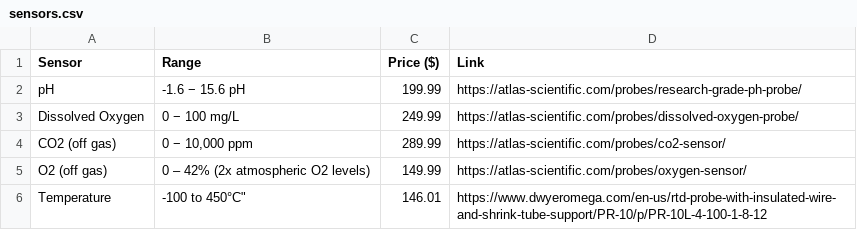
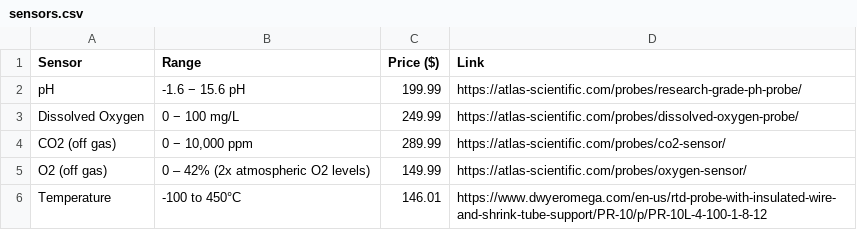
Before and after one commit to uwo-fast/lab-grade-bioreactor, a CSV file: bom/2026-09-21/sensors.csv, drawn as a sheet; the diff names each change by its address in the sheet, - before the commit and + after, or states it on an @@ line.

Commit message:
fix(bom): clean three malformed cells in sensors.csv
The pH range began with a tab, the temperature range ended in a stray
quote, and the off-gas O2 label had a trailing space. Values and links
are unchanged.

```diff
--- a/bom/2026-09-21/sensors.csv
+++ b/bom/2026-09-21/sensors.csv
-B6 (Range): -100 to 450°C"
+B6 (Range): -100 to 450°C
```
Also changed, not shown: 1 other file.
